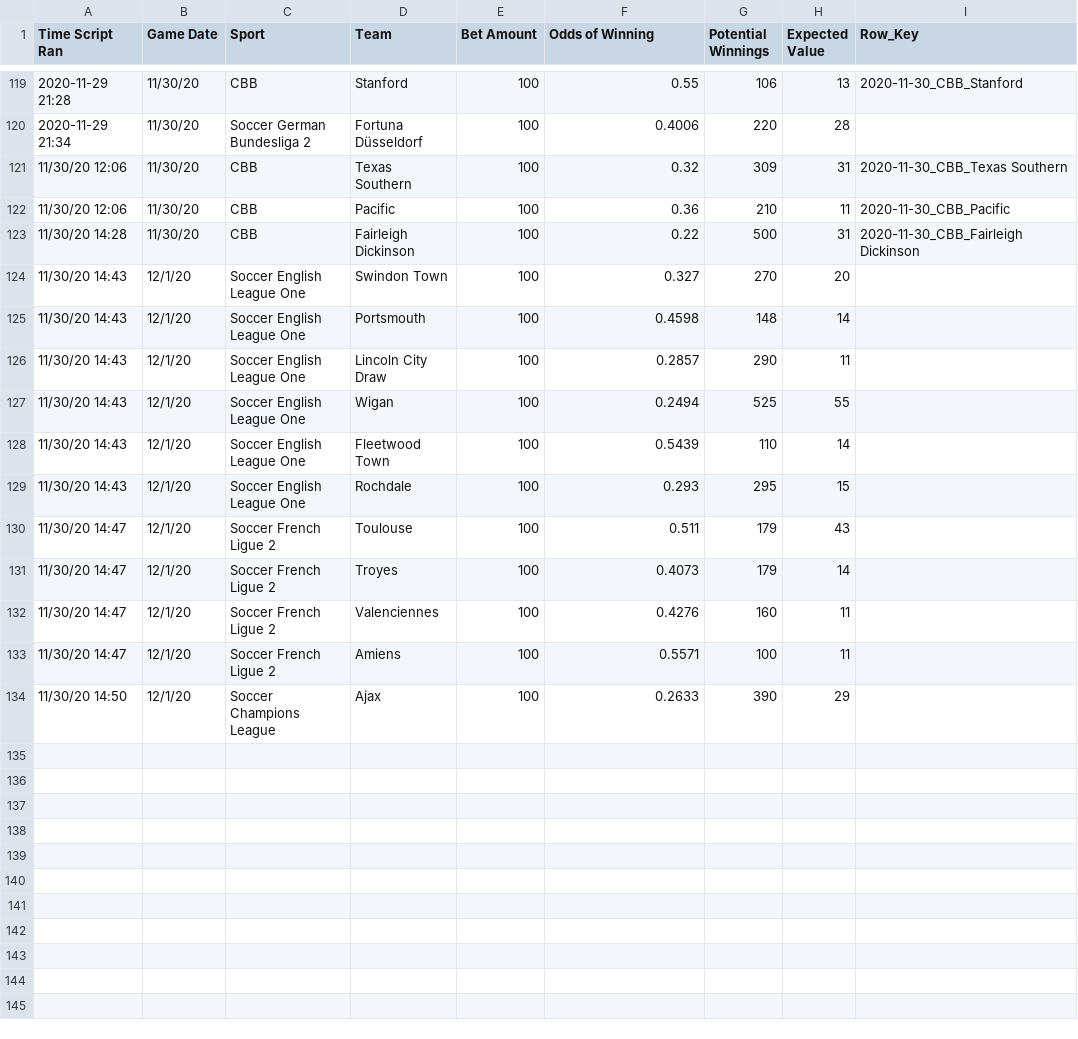
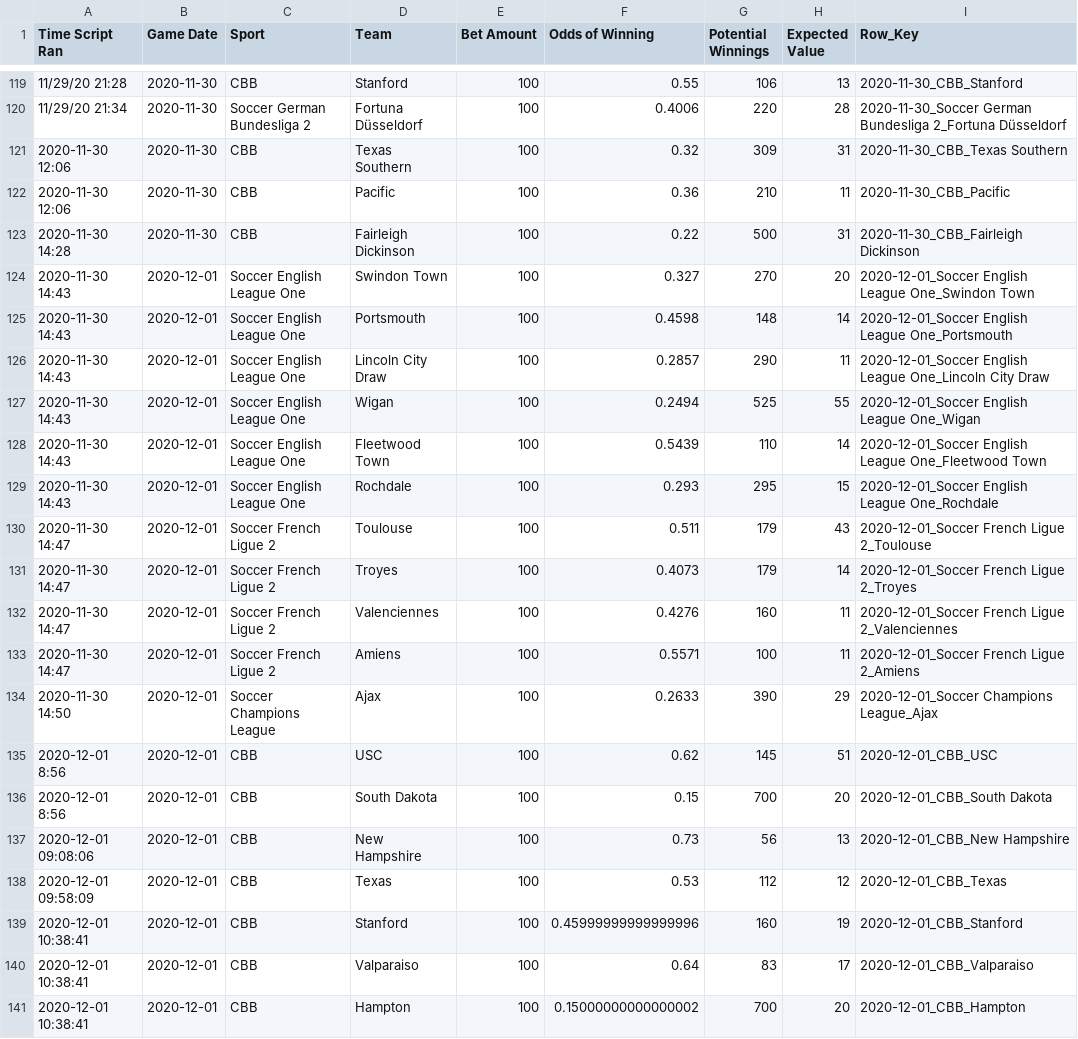
Before and after one commit to zlessner/Sports-Odds-Model, a CSV file: model/bets.csv, drawn as a sheet; only a part is shown, gaps mark what is left out; the diff covers the shown part only.

```diff
--- a/model/bets.csv
+++ b/model/bets.csv
@@ -119,16 +119,23 @@ Time Script Ran,Game Date,Sport,Team,Bet Amount,Odds of Winning,Potential Winnin
-2020-11-29 21:28,11/30/20,CBB,Stanford,100,0.55,106,13,2020-11-30_CBB_Stanford
-2020-11-29 21:34,11/30/20,Soccer German Bundesliga 2,Fortuna Düsseldorf,100,0.4006,220,28,
-11/30/20 12:06,11/30/20,CBB,Texas Southern,100,0.32,309,31,2020-11-30_CBB_Texas Southern
-11/30/20 12:06,11/30/20,CBB,Pacific,100,0.36,210,11,2020-11-30_CBB_Pacific
-11/30/20 14:28,11/30/20,CBB,Fairleigh Dickinson,100,0.22,500,31,2020-11-30_CBB_Fairleigh Dickinson
-11/30/20 14:43,12/1/20,Soccer English League One,Swindon Town,100,0.327,270,20,
-11/30/20 14:43,12/1/20,Soccer English League One,Portsmouth,100,0.4598,148,14,
-11/30/20 14:43,12/1/20,Soccer English League One,Lincoln City Draw,100,0.2857,290,11,
-11/30/20 14:43,12/1/20,Soccer English League One,Wigan,100,0.2494,525,55,
-11/30/20 14:43,12/1/20,Soccer English League One,Fleetwood Town,100,0.5439,110,14,
-11/30/20 14:43,12/1/20,Soccer English League One,Rochdale,100,0.293,295,15,
-11/30/20 14:47,12/1/20,Soccer French Ligue 2,Toulouse,100,0.511,179,43,
-11/30/20 14:47,12/1/20,Soccer French Ligue 2,Troyes,100,0.4073,179,14,
-11/30/20 14:47,12/1/20,Soccer French Ligue 2,Valenciennes,100,0.4276,160,11,
-11/30/20 14:47,12/1/20,Soccer French Ligue 2,Amiens,100,0.5571,100,11,
-11/30/20 14:50,12/1/20,Soccer Champions League,Ajax,100,0.2633,390,29,
+11/29/20 21:28,2020-11-30,CBB,Stanford,100,0.55,106,13,2020-11-30_CBB_Stanford
+11/29/20 21:34,2020-11-30,Soccer German Bundesliga 2,Fortuna Düsseldorf,100,0.4006,220,28,2020-11-30_Soccer German Bundesliga 2_Fortuna Düsseldorf
+2020-11-30 12:06,2020-11-30,CBB,Texas Southern,100,0.32,309,31,2020-11-30_CBB_Texas Southern
+2020-11-30 12:06,2020-11-30,CBB,Pacific,100,0.36,210,11,2020-11-30_CBB_Pacific
+2020-11-30 14:28,2020-11-30,CBB,Fairleigh Dickinson,100,0.22,500,31,2020-11-30_CBB_Fairleigh Dickinson
+2020-11-30 14:43,2020-12-01,Soccer English League One,Swindon Town,100,0.327,270,20,2020-12-01_Soccer English League One_Swindon Town
+2020-11-30 14:43,2020-12-01,Soccer English League One,Portsmouth,100,0.4598,148,14,2020-12-01_Soccer English League One_Portsmouth
+2020-11-30 14:43,2020-12-01,Soccer English League One,Lincoln City Draw,100,0.2857,290,11,2020-12-01_Soccer English League One_Lincoln City Draw
+2020-11-30 14:43,2020-12-01,Soccer English League One,Wigan,100,0.2494,525,55,2020-12-01_Soccer English League One_Wigan
+2020-11-30 14:43,2020-12-01,Soccer English League One,Fleetwood Town,100,0.5439,110,14,2020-12-01_Soccer English League One_Fleetwood Town
+2020-11-30 14:43,2020-12-01,Soccer English League One,Rochdale,100,0.293,295,15,2020-12-01_Soccer English League One_Rochdale
+2020-11-30 14:47,2020-12-01,Soccer French Ligue 2,Toulouse,100,0.511,179,43,2020-12-01_Soccer French Ligue 2_Toulouse
+2020-11-30 14:47,2020-12-01,Soccer French Ligue 2,Troyes,100,0.4073,179,14,2020-12-01_Soccer French Ligue 2_Troyes
+2020-11-30 14:47,2020-12-01,Soccer French Ligue 2,Valenciennes,100,0.4276,160,11,2020-12-01_Soccer French Ligue 2_Valenciennes
+2020-11-30 14:47,2020-12-01,Soccer French Ligue 2,Amiens,100,0.5571,100,11,2020-12-01_Soccer French Ligue 2_Amiens
+2020-11-30 14:50,2020-12-01,Soccer Champions League,Ajax,100,0.2633,390,29,2020-12-01_Soccer Champions League_Ajax
+2020-12-01 8:56,2020-12-01,CBB,USC,100,0.62,145,51,2020-12-01_CBB_USC
+2020-12-01 8:56,2020-12-01,CBB,South Dakota,100,0.15,700,20,2020-12-01_CBB_South Dakota
+2020-12-01 09:08:06,2020-12-01,CBB,New Hampshire,100,0.73,56,13,2020-12-01_CBB_New Hampshire
+2020-12-01 09:58:09,2020-12-01,CBB,Texas,100,0.53,112,12,2020-12-01_CBB_Texas
+2020-12-01 10:38:41,2020-12-01,CBB,Stanford,100,0.45999999999999996,160,19,2020-12-01_CBB_Stanford
+2020-12-01 10:38:41,2020-12-01,CBB,Valparaiso,100,0.64,83,17,2020-12-01_CBB_Valparaiso
+2020-12-01 10:38:41,2020-12-01,CBB,Hampton,100,0.15000000000000002,700,20,2020-12-01_CBB_Hampton
```
Also changed, not shown: 39 edited cells elsewhere in this file, model/betResults.csv, model/nfl.csv, 11 other files.
